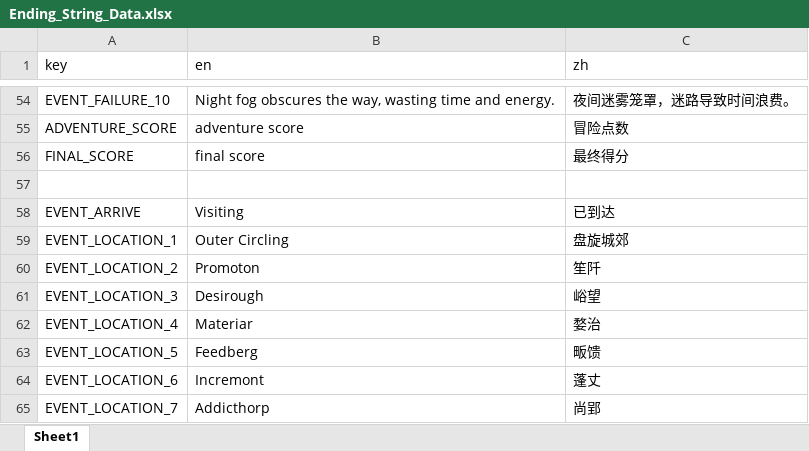
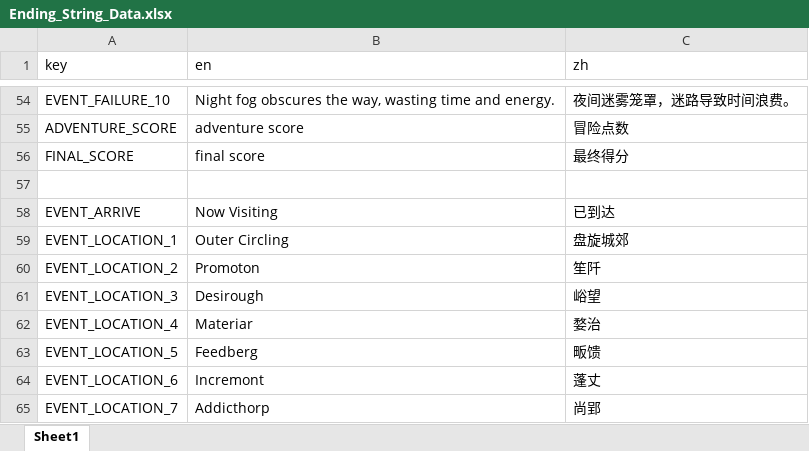
Before and after one commit to BlaerZhang/city_of_circling, an Excel workbook: Assets/Internationalization/Ending_String_Data.xlsx, sheet Sheet1, drawn as a sheet; only a part is shown, gaps mark what is left out; values as stored, in another font and other column widths than the file's, no borders; the diff names each change by its address in the sheet, - before the commit and + after, or states it on an @@ line.

```diff
--- a/Assets/Internationalization/Ending_String_Data.xlsx (sheet Sheet1)
+++ b/Assets/Internationalization/Ending_String_Data.xlsx (sheet Sheet1)
-B58 (en): Visiting
+B58 (en): Now Visiting
```
Also changed, not shown: 3 other files.
